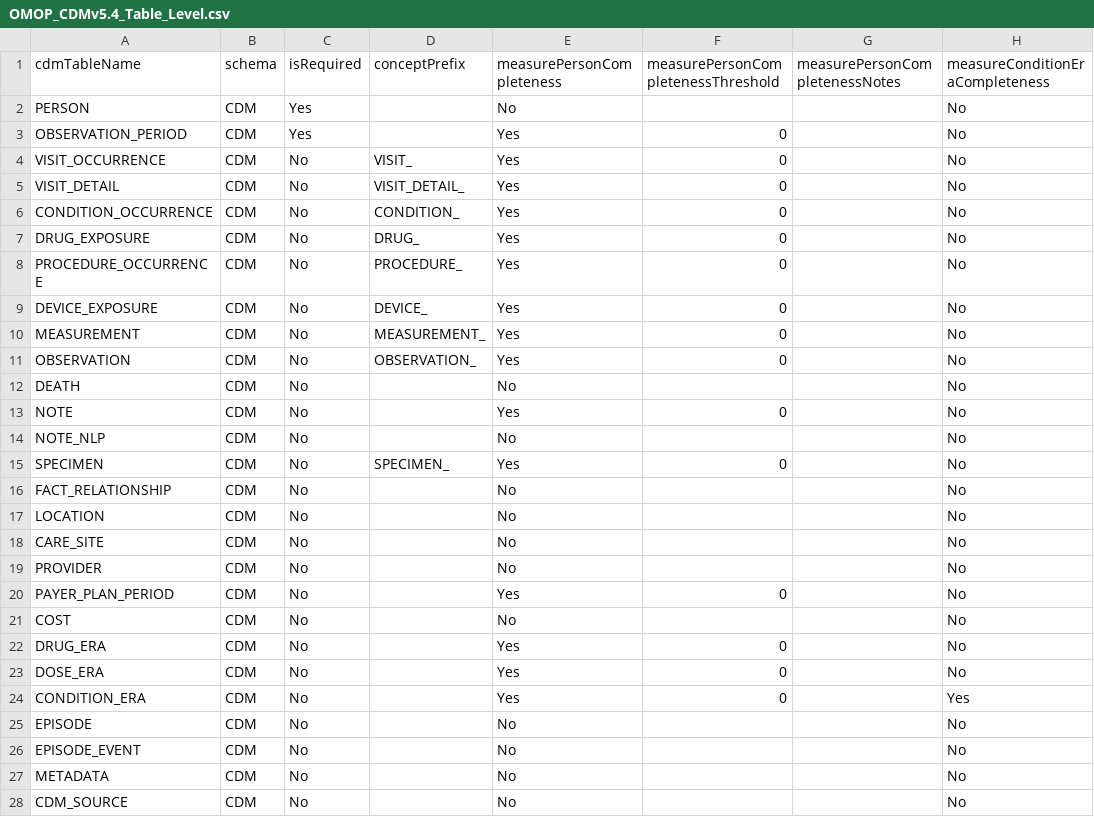
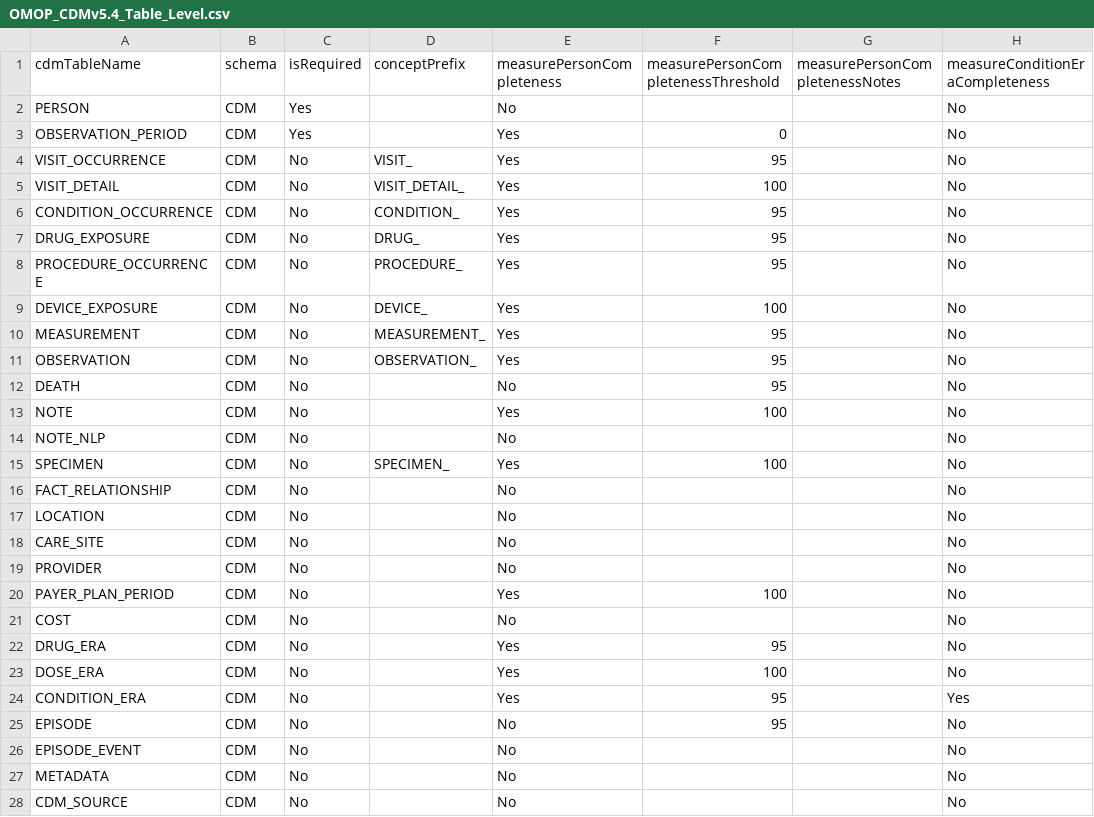
Before and after one commit to OHDSI/DataQualityDashboard, a CSV file: inst/csv/OMOP_CDMv5.4_Table_Level.csv, drawn as a sheet; only a part is shown; the diff names each change by its address in the sheet, - before the commit and + after, or states it on an @@ line.

```diff
--- a/inst/csv/OMOP_CDMv5.4_Table_Level.csv
+++ b/inst/csv/OMOP_CDMv5.4_Table_Level.csv
-F4: 0
+F4: 95
-F5: 0
+F5: 100
-F6:F8: 0
+F6:F8: 95
-F9: 0
+F9: 100
-F10:F11: 0
+F10:F11: 95
-F12: (empty)
+F12: 95
-F13: 0
+F13: 100
-F15: 0
+F15: 100
-F20: 0
+F20: 100
-F22: 0
+F22: 95
-F23: 0
+F23: 100
-F24: 0
+F24: 95
-F25: (empty)
+F25: 95
```
Also changed, not shown: inst/csv/OMOP_CDMv5.4_Field_Level.csv.
